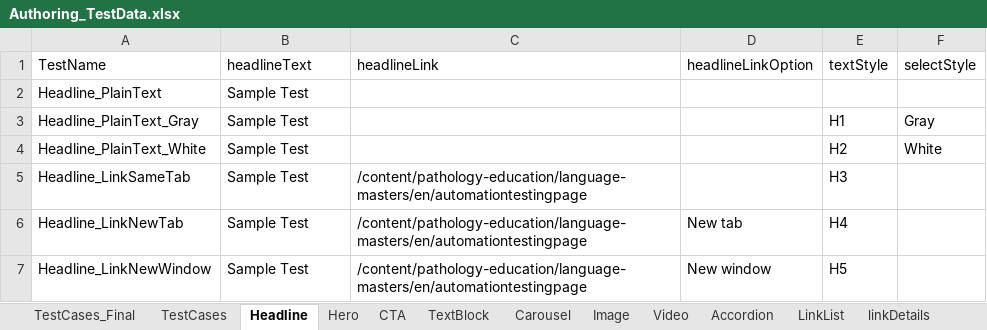
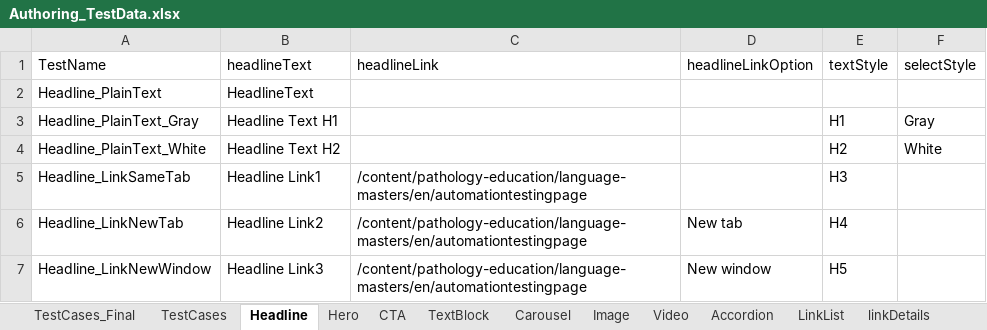
Before and after one commit to naren16154/CPSPortal, an Excel workbook: Authoring_TestData.xlsx, sheet Headline, drawn as a sheet; values as stored, in another font and other column widths than the file's, no borders; the diff names each change by its address in the sheet, - before the commit and + after, or states it on an @@ line.

```diff
--- a/Authoring_TestData.xlsx (sheet Headline)
+++ b/Authoring_TestData.xlsx (sheet Headline)
-B2 (headlineText): Sample Test
+B2 (headlineText): HeadlineText
-B3 (headlineText): Sample Test
+B3 (headlineText): Headline Text H1
-B4 (headlineText): Sample Test
+B4 (headlineText): Headline Text H2
-B5 (headlineText): Sample Test
+B5 (headlineText): Headline Link1
-B6 (headlineText): Sample Test
+B6 (headlineText): Headline Link2
-B7 (headlineText): Sample Test
+B7 (headlineText): Headline Link3
```
Also changed, not shown: sheet Hero, sheet Carousel, sheet CTA, sheet TextBlock, sheet TestCases_Final, sheet TestCases, 1 more sheet, 24 other files.
